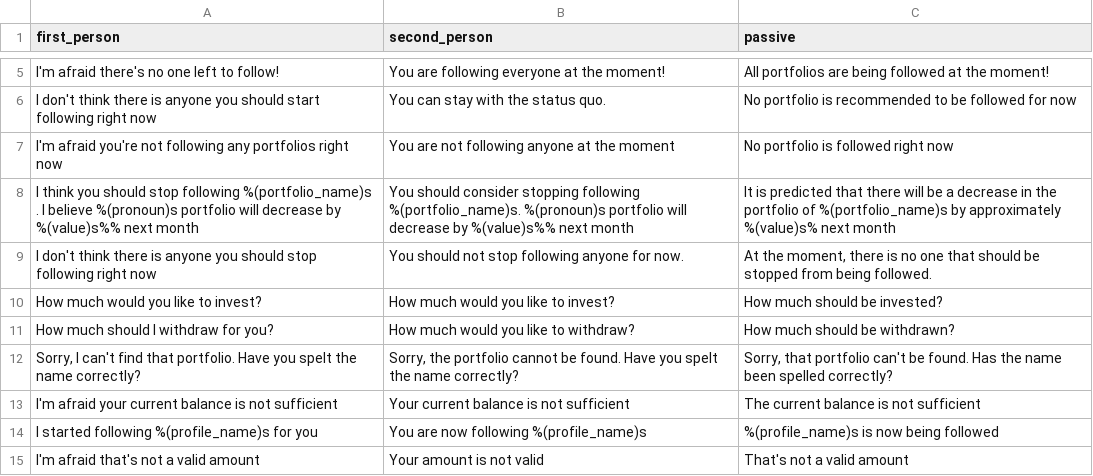
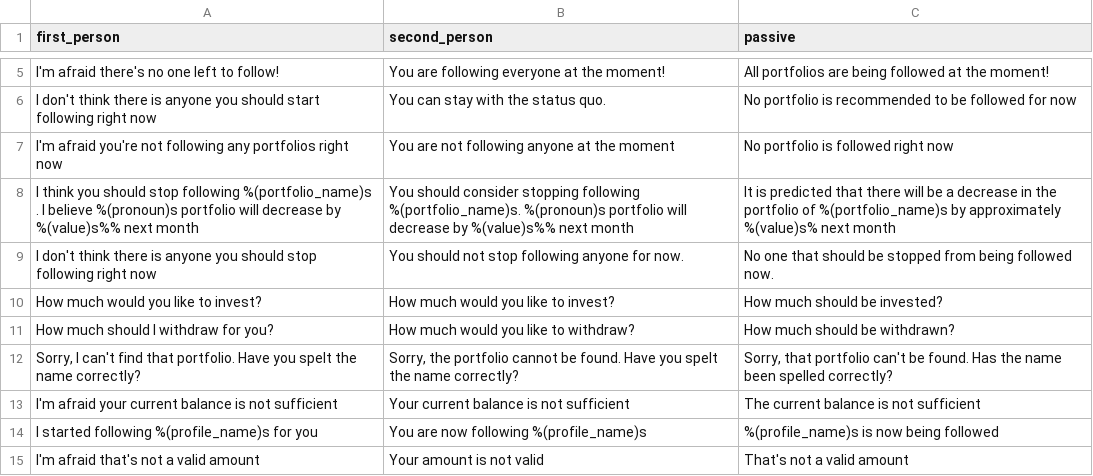
Before and after one commit to ecostanza/SocialTradingChatbot, a CSV file: rasachat/responses_test.csv, drawn as a sheet; only a part is shown, gaps mark what is left out.

Commit message:
updated message no one should be followed...

```diff
--- a/rasachat/responses_test.csv
+++ b/rasachat/responses_test.csv
@@ -8,3 +8,3 @@ first_person,second_person,passive
 "I think you should stop following %(portfolio_name)s . I believe %(pronoun)s portfolio will decrease by %(value)s%% next month","You should consider stopping following %(portfolio_name)s. %(pronoun)s portfolio will decrease by %(value)s%% next month","It is predicted that there will be a decrease in the portfolio of %(portfolio_name)s by approximately %(value)s% next month"
-"I don't think there is anyone you should stop following right now","You should not stop following anyone for now.","At the moment, there is no one that should be stopped from being followed."
+"I don't think there is anyone you should stop following right now","You should not stop following anyone for now.","No one that should be stopped from being followed now."
 "How much would you like to invest?","How much would you like to invest?","How much should be invested?"
```
